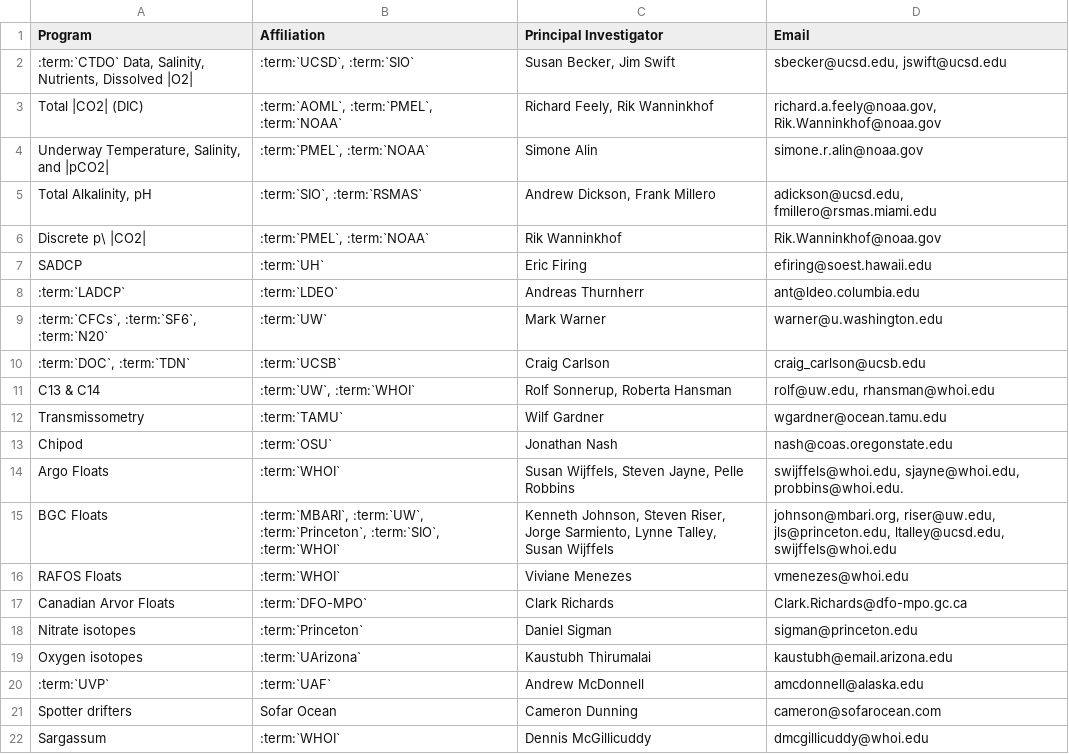
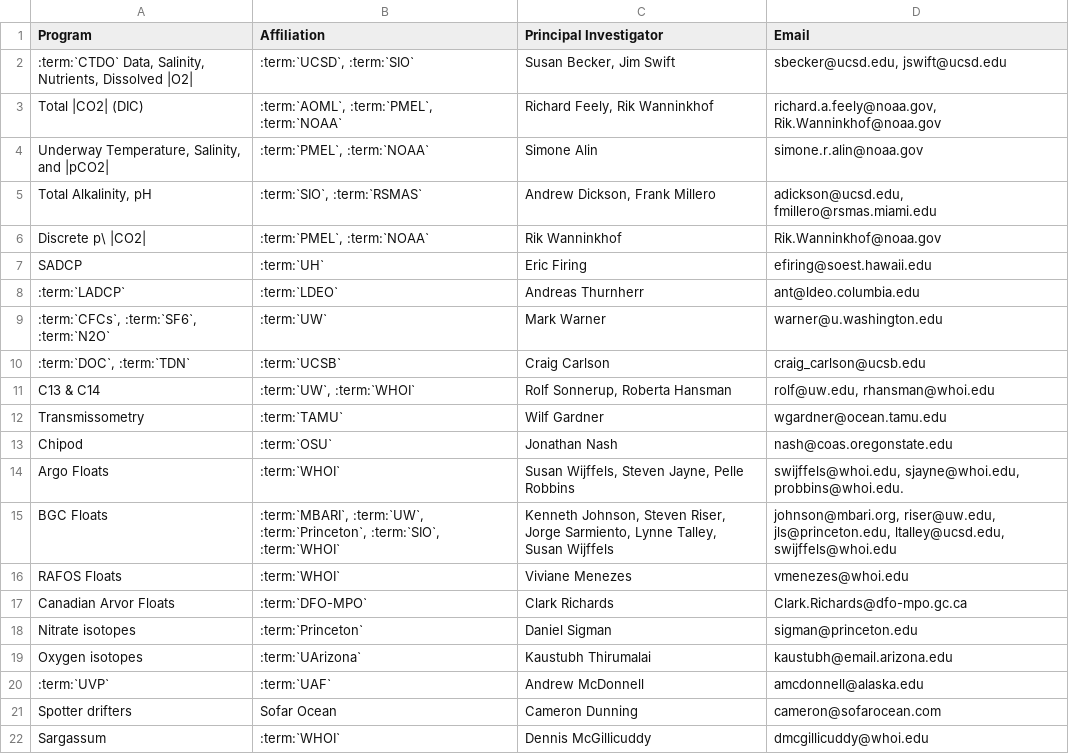
Before and after one commit to cchdo/cruise_report_2021_a22, a CSV file: participating.csv, drawn as a sheet.

```diff
--- a/participating.csv
+++ b/participating.csv
@@ -8,3 +8,3 @@ SADCP,:term:`UH`,Eric Firing,efiring@soest.hawaii.edu
 :term:`LADCP`,:term:`LDEO`,Andreas Thurnherr,ant@ldeo.columbia.edu
-":term:`CFCs`, :term:`SF6`, :term:`N20`",:term:`UW`,Mark Warner,warner@u.washington.edu
+":term:`CFCs`, :term:`SF6`, :term:`N2O`",:term:`UW`,Mark Warner,warner@u.washington.edu
 ":term:`DOC`, :term:`TDN`",:term:`UCSB`,Craig Carlson,craig_carlson@ucsb.edu
```
Also changed, not shown: scienceparty.csv, 1 other file.
